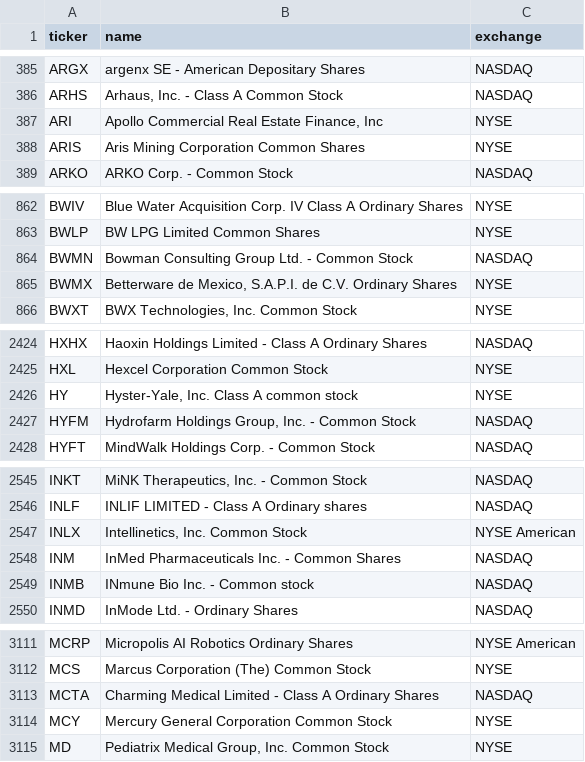
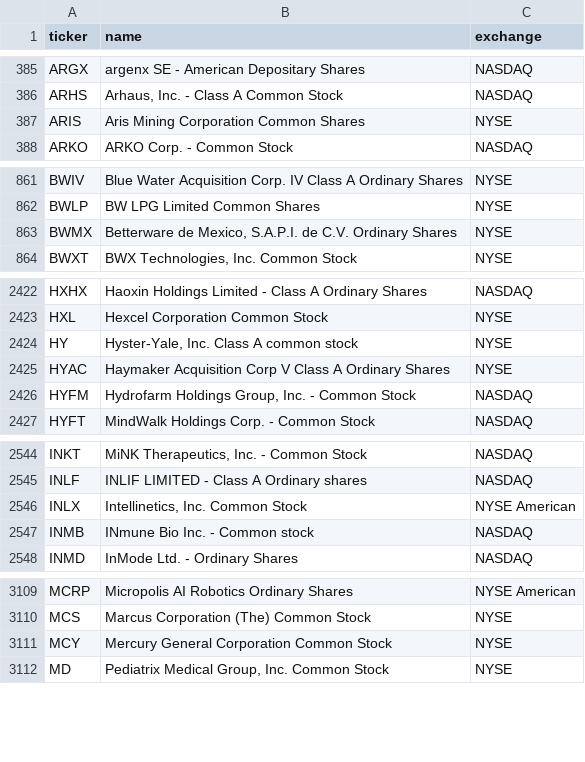
Before and after one commit to cplajha-pixel/stock-screener, a CSV file: output/us_tickers.csv, drawn as a sheet; only a part is shown, gaps mark what is left out; the diff covers the shown part only.

```diff
--- a/output/us_tickers.csv
+++ b/output/us_tickers.csv
@@ -386,3 +386,2 @@ ARGX,argenx SE - American Depositary Shares,NASDAQ
 ARHS,"Arhaus, Inc. - Class A Common Stock",NASDAQ
-ARI,"Apollo Commercial Real Estate Finance, Inc",NYSE
 ARIS,Aris Mining Corporation Common Shares,NYSE
@@ -863,3 +862,2 @@ BWIV,Blue Water Acquisition Corp. IV Class A Ordinary Shares,NYSE
 BWLP,BW LPG Limited Common Shares,NYSE
-BWMN,Bowman Consulting Group Ltd. - Common Stock,NASDAQ
 BWMX,"Betterware de Mexico, S.A.P.I. de C.V. Ordinary Shares",NYSE
@@ -2426,2 +2424,3 @@ HXL,Hexcel Corporation Common Stock,NYSE
 HY,"Hyster-Yale, Inc. Class A common stock",NYSE
+HYAC,Haymaker Acquisition Corp V Class A Ordinary Shares,NYSE
 HYFM,"Hydrofarm Holdings Group, Inc. - Common Stock",NASDAQ
@@ -2547,3 +2546,2 @@ INLF,INLIF LIMITED - Class A Ordinary shares,NASDAQ
 INLX,"Intellinetics, Inc. Common Stock",NYSE American
-INM,InMed Pharmaceuticals Inc. - Common Shares,NASDAQ
 INMB,INmune Bio Inc. - Common stock,NASDAQ
@@ -3112,3 +3110,2 @@ MCRP,Micropolis AI Robotics Ordinary Shares,NYSE American
 MCS,Marcus Corporation (The) Common Stock,NYSE
-MCTA,Charming Medical Limited - Class A Ordinary Shares,NASDAQ
 MCY,Mercury General Corporation Common Stock,NYSE
```
Also changed, not shown: 2 added rows and 2 removed rows elsewhere in this file, output/us_long_universe.csv, 8 other files.
